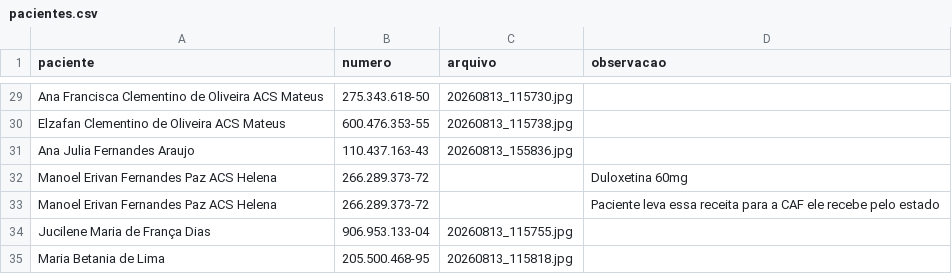
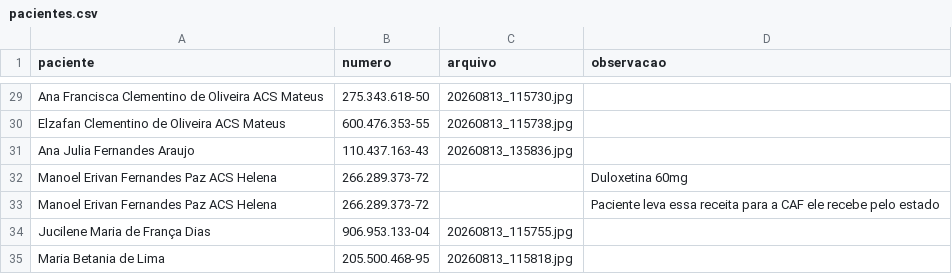
Before and after one commit to psfaltiplano/psfaltiplano, a CSV file: images/pacientes.csv, drawn as a sheet; only a part is shown, gaps mark what is left out.

Commit message:
Update pacientes.csv

```diff
--- a/images/pacientes.csv
+++ b/images/pacientes.csv
@@ -30,3 +30,3 @@ Ana Francisca Clementino de Oliveira ACS Mateus,275.343.618-50,20260813_115730.j
 Elzafan Clementino de Oliveira ACS Mateus,600.476.353-55,20260813_115738.jpg,
-Ana Julia Fernandes Araujo,110.437.163-43,20260813_155836.jpg,
+Ana Julia Fernandes Araujo,110.437.163-43,20260813_135836.jpg,
 Manoel Erivan Fernandes Paz ACS Helena,266.289.373-72,,Duloxetina 60mg
```
